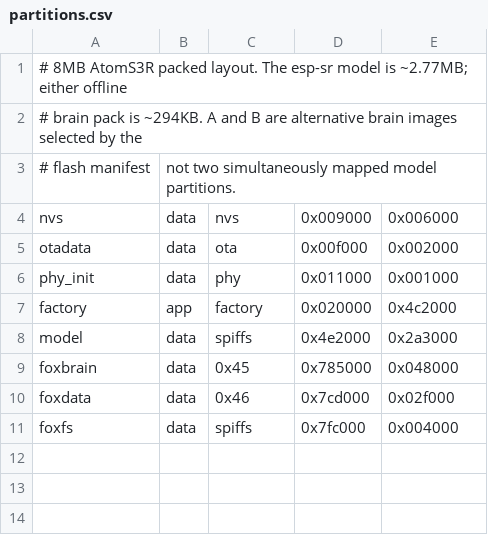
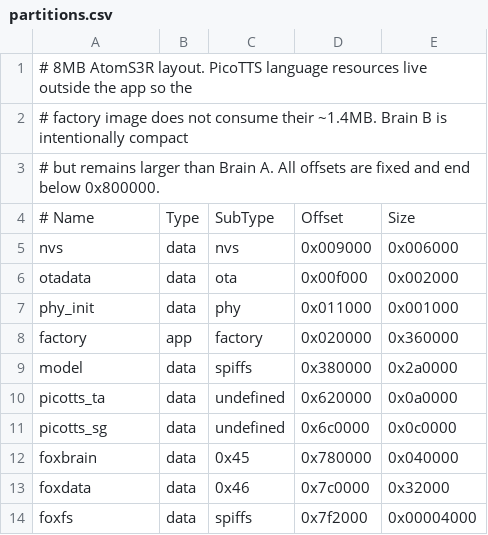
Before and after one commit to 5t31thphoto/fox_s3, a CSV file: firmware/partitions.csv, drawn as a sheet; removed rows and columns are numbered as before the commit, all else as after; the diff names each change by its address in the sheet, - before the commit and + after, or states it on an @@ line.

```diff
--- a/firmware/partitions.csv
+++ b/firmware/partitions.csv
-A1: …8MB AtomS3R packed layout. The esp-sr model is ~2.77MB; either offline
+A1: …8MB AtomS3R layout. PicoTTS language resources live outside the app so the
-A2: # brain pack is ~294KB. A and B are alternative brain images selected by the
+A2: # factory image does not consume their ~1.4MB. Brain B is intentionally compact
-row 3: # flash manifest | not two simultaneously mapped model partitions.
+row 3: # but remains larger than Brain A. All offsets are fixed and end below 0x800000.
+row 4: # Name | Type | SubType | Offset | Size
-E8: 0x4c2000
+E8: 0x360000
-D9: 0x4e2000
+D9: 0x380000
-E9: 0x2a3000
+E9: 0x2a0000
+row 10: picotts_ta | data | undefined | 0x620000 | 0x0a0000
+row 11: picotts_sg | data | undefined | 0x6c0000 | 0x0c0000
-D12: 0x785000
+D12: 0x780000
-E12: 0x048000
+E12: 0x040000
-D13: 0x7cd000
+D13: 0x7c0000
-E13: 0x02f000
+E13: 0x32000
-D14: 0x7fc000
+D14: 0x7f2000
-E14: 0x004000
+E14: 0x00004000
```
Also changed, not shown: 24 other files.
